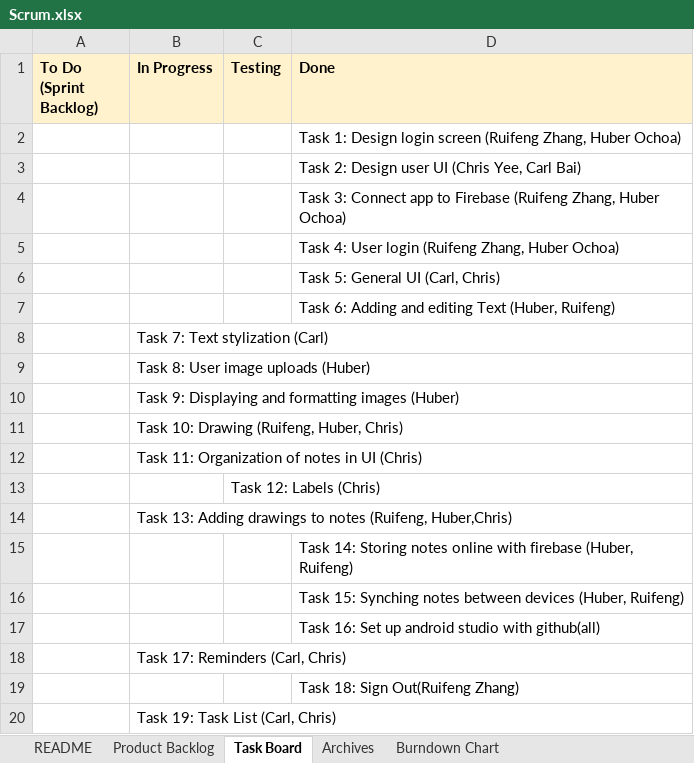
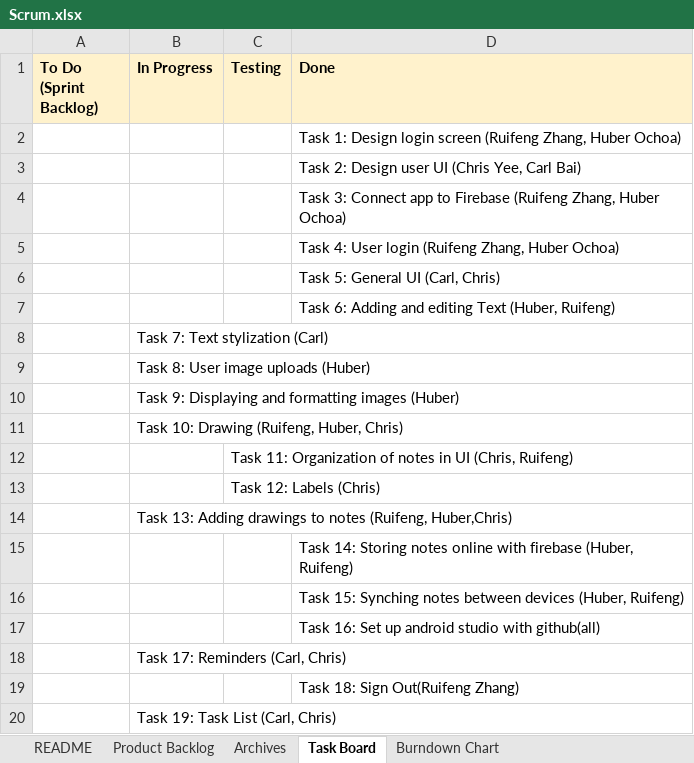
Before and after one commit to chrisyees/SimpleNote, an Excel workbook: docs/Scrum.xlsx, sheet Task Board, drawn as a sheet; values as stored, in another font and other column widths than the file's, no borders; charts and pictures and conditional formats not drawn; removed rows and columns are numbered as before the commit, all else as after; the diff names each change by its address in the sheet, - before the commit and + after, or states it on an @@ line.

Commit message:
Adding Sprint3Progress Scrum

```diff
--- a/docs/Scrum.xlsx (sheet Task Board)
+++ b/docs/Scrum.xlsx (sheet Task Board)
@@ sheet tab order changed: README | Product Backlog | Archives | Task Board | Burndown Chart @@
-row 12:  | Task 11: Organization of notes in UI (Chris)
+row 12:  |  | Task 11: Organization of notes in UI (Chris, Ruifeng)
```
Also changed, not shown: charts or pictures.
